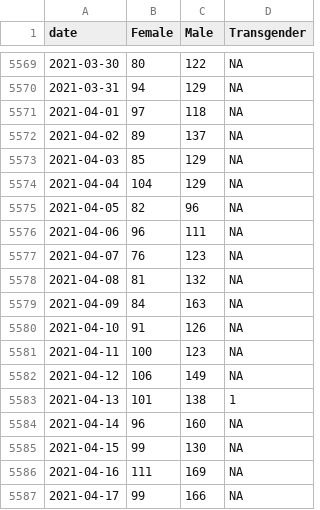
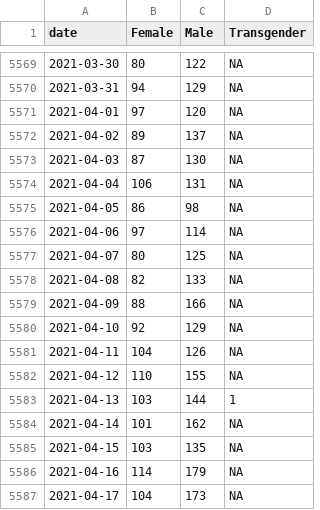
Before and after one commit to gurmanbh/chennai-registered-deaths-excess-mortality, a CSV file: data/by-date-sex.csv, drawn as a sheet; only a part is shown, gaps mark what is left out; the diff covers the shown part only.

```diff
--- a/data/by-date-sex.csv
+++ b/data/by-date-sex.csv
@@ -5570,18 +5570,18 @@
 2021-03-31,94,129,NA
-2021-04-01,97,118,NA
+2021-04-01,97,120,NA
 2021-04-02,89,137,NA
-2021-04-03,85,129,NA
-2021-04-04,104,129,NA
-2021-04-05,82,96,NA
-2021-04-06,96,111,NA
-2021-04-07,76,123,NA
-2021-04-08,81,132,NA
-2021-04-09,84,163,NA
-2021-04-10,91,126,NA
-2021-04-11,100,123,NA
-2021-04-12,106,149,NA
-2021-04-13,101,138,1
-2021-04-14,96,160,NA
-2021-04-15,99,130,NA
-2021-04-16,111,169,NA
-2021-04-17,99,166,NA
+2021-04-03,87,130,NA
+2021-04-04,106,131,NA
+2021-04-05,86,98,NA
+2021-04-06,97,114,NA
+2021-04-07,80,125,NA
+2021-04-08,82,133,NA
+2021-04-09,88,166,NA
+2021-04-10,92,129,NA
+2021-04-11,104,126,NA
+2021-04-12,110,155,NA
+2021-04-13,103,144,1
+2021-04-14,101,162,NA
+2021-04-15,103,135,NA
+2021-04-16,114,179,NA
+2021-04-17,104,173,NA
```
Also changed, not shown: 9 added rows and 90 edited cells elsewhere in this file, data/by-date.csv, data/by-month.csv, 2 other files.
